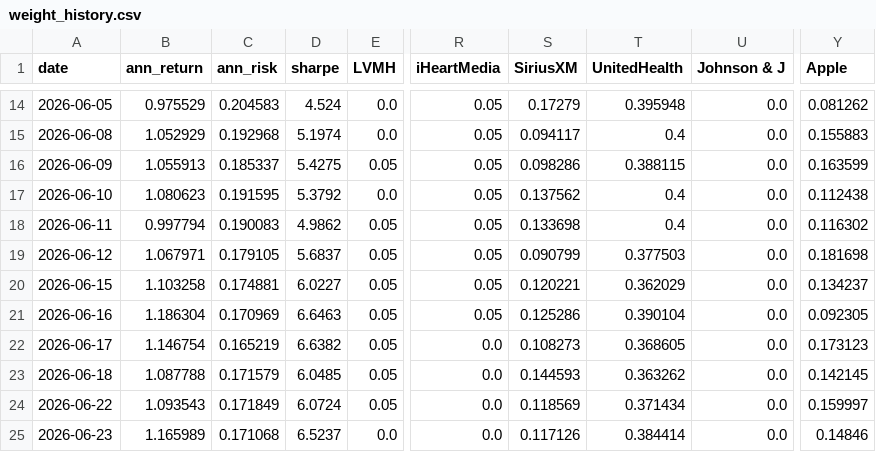
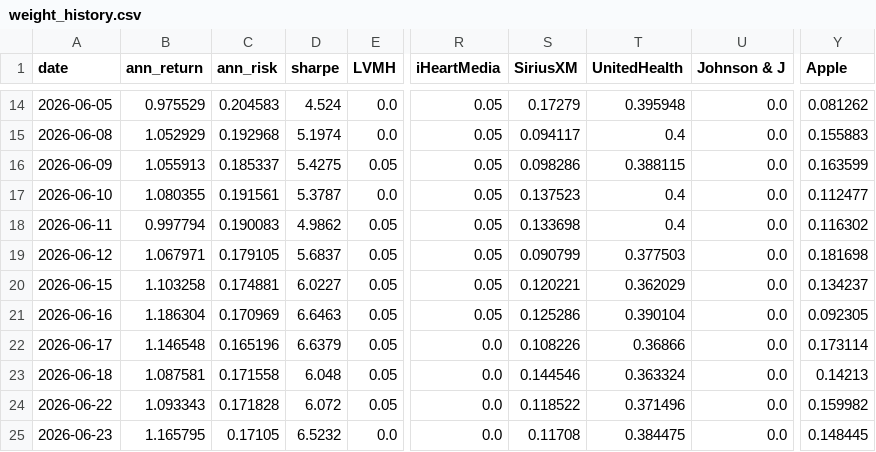
Before and after one commit to RamaAkach/OPIM-5641---Final-Project, a CSV file: results/weight_history.csv, drawn as a sheet; only a part is shown, gaps mark what is left out; the diff covers the shown part only; the diff names each change by its address in the sheet, - before the commit and + after, or states it on an @@ line.

```diff
--- a/results/weight_history.csv
+++ b/results/weight_history.csv
-B17 (ann_return): 1.080623
+B17 (ann_return): 1.080355
-C17 (ann_risk): 0.191595
+C17 (ann_risk): 0.191561
-D17 (sharpe): 5.3792
+D17 (sharpe): 5.3787
-S17 (SiriusXM): 0.137562
+S17 (SiriusXM): 0.137523
-Y17 (Apple): 0.112438
+Y17 (Apple): 0.112477
-B22 (ann_return): 1.146754
+B22 (ann_return): 1.146548
-C22 (ann_risk): 0.165219
+C22 (ann_risk): 0.165196
-D22 (sharpe): 6.6382
+D22 (sharpe): 6.6379
-S22 (SiriusXM): 0.108273
+S22 (SiriusXM): 0.108226
-T22 (UnitedHealth): 0.368605
+T22 (UnitedHealth): 0.36866
-Y22 (Apple): 0.173123
+Y22 (Apple): 0.173114
-B23 (ann_return): 1.087788
+B23 (ann_return): 1.087581
-C23 (ann_risk): 0.171579
+C23 (ann_risk): 0.171558
-D23 (sharpe): 6.0485
+D23 (sharpe): 6.048
-S23 (SiriusXM): 0.144593
+S23 (SiriusXM): 0.144546
-T23 (UnitedHealth): 0.363262
+T23 (UnitedHealth): 0.363324
-Y23 (Apple): 0.142145
+Y23 (Apple): 0.14213
-B24 (ann_return): 1.093543
+B24 (ann_return): 1.093343
-C24 (ann_risk): 0.171849
+C24 (ann_risk): 0.171828
-D24 (sharpe): 6.0724
+D24 (sharpe): 6.072
-S24 (SiriusXM): 0.118569
+S24 (SiriusXM): 0.118522
-T24 (UnitedHealth): 0.371434
+T24 (UnitedHealth): 0.371496
-Y24 (Apple): 0.159997
+Y24 (Apple): 0.159982
-B25 (ann_return): 1.165989
+B25 (ann_return): 1.165795
-C25 (ann_risk): 0.171068
+C25 (ann_risk): 0.17105
-D25 (sharpe): 6.5237
+D25 (sharpe): 6.5232
-S25 (SiriusXM): 0.117126
+S25 (SiriusXM): 0.11708
-T25 (UnitedHealth): 0.384414
+T25 (UnitedHealth): 0.384475
-Y25 (Apple): 0.14846
+Y25 (Apple): 0.148445
```
Also changed, not shown: 1 added row and 52 edited cells elsewhere in this file, results/paper_trading.csv, 7 other files.
